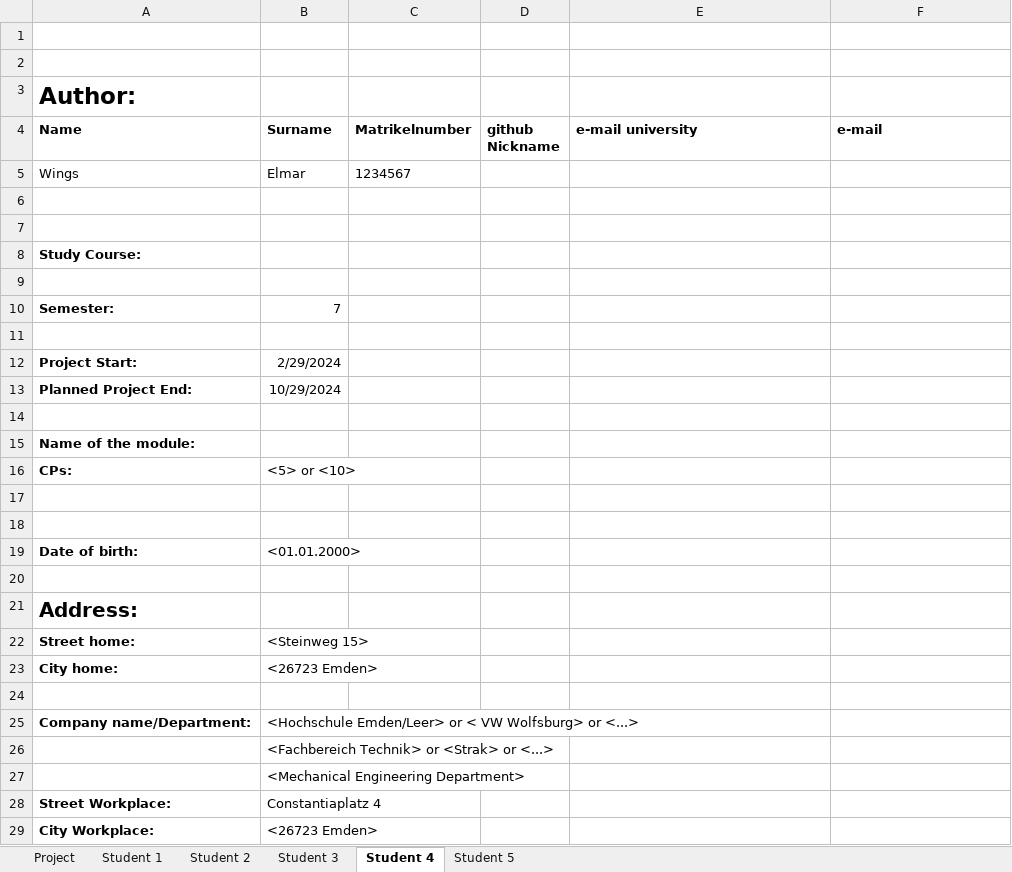
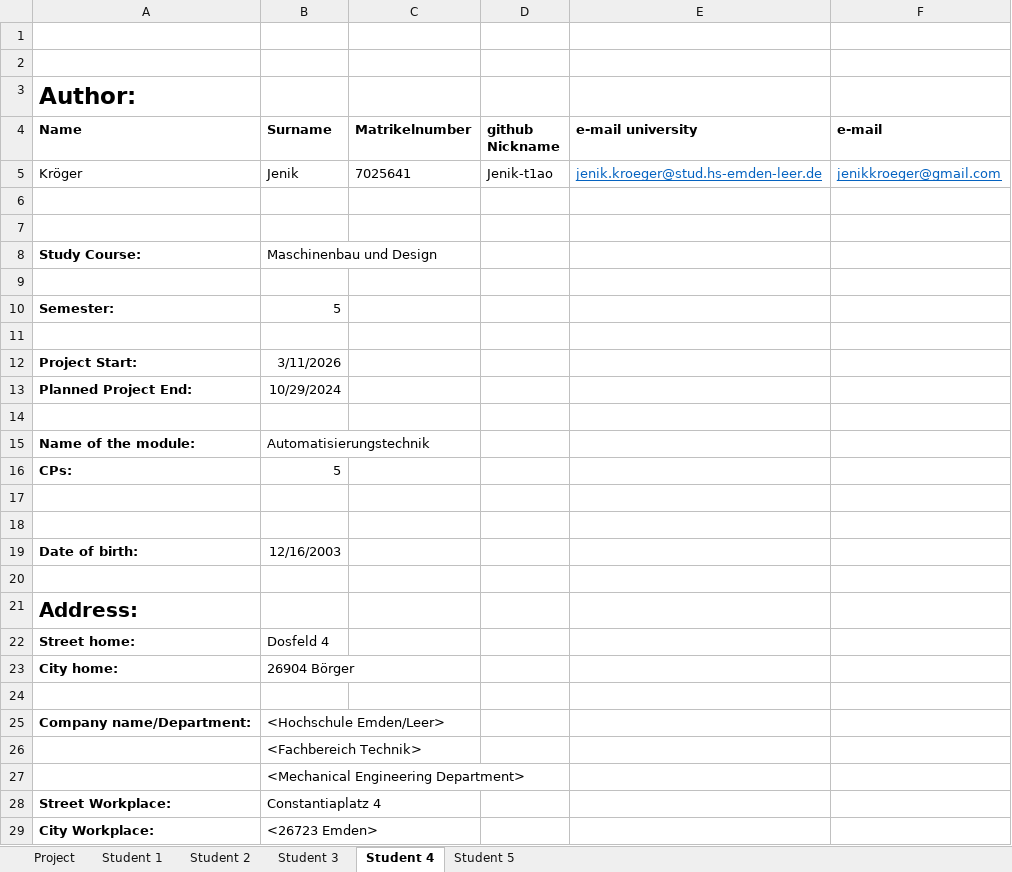
Before and after one commit to bjarieja/Auto1, an Excel workbook: author.xlsx, sheet Student 4, drawn as a sheet; only a part is shown; values as stored, in another font and other column widths than the file's, no borders; removed rows and columns are numbered as before the commit, all else as after; the diff covers the shown part only; the diff names each change by its address in the sheet, - before the commit and + after, or states it on an @@ line.

Commit message:
Author Jenik ergaenzt

```diff
--- a/author.xlsx (sheet Student 4)
+++ b/author.xlsx (sheet Student 4)
-row 5: Wings | Elmar | 1234567
+row 5: Kröger | Jenik | 7025641 | Jenik-t1ao | jenik.kroeger@stud.hs-emden-leer.de | jenikkroeger@gmail.com
-B8 (Surname): (empty)
+B8 (Surname): Maschinenbau und Design
-B10 (Surname): 7
+B10 (Surname): 5
-B12 (Surname): 2/29/2024
+B12 (Surname): 3/11/2026
-B15 (Surname): (empty)
+B15 (Surname): Automatisierungstechnik
-B16 (Surname): <5> or <10>
+B16 (Surname): 5
-B19 (Surname): <01.01.2000>
+B19 (Surname): 12/16/2003
-B22 (Surname): <Steinweg 15>
+B22 (Surname): Dosfeld 4
-B23 (Surname): <26723 Emden>
+B23 (Surname): 26904 Börger
-B25 (Surname): <Hochschule Emden/Leer> or < VW Wolfsburg> or <...>
+B25 (Surname): <Hochschule Emden/Leer>
-B26 (Surname): <Fachbereich Technik> or <Strak> or <...>
+B26 (Surname): <Fachbereich Technik>
```
Also changed, not shown: 15 removed rows and 3 edited cells elsewhere in this sheet.
